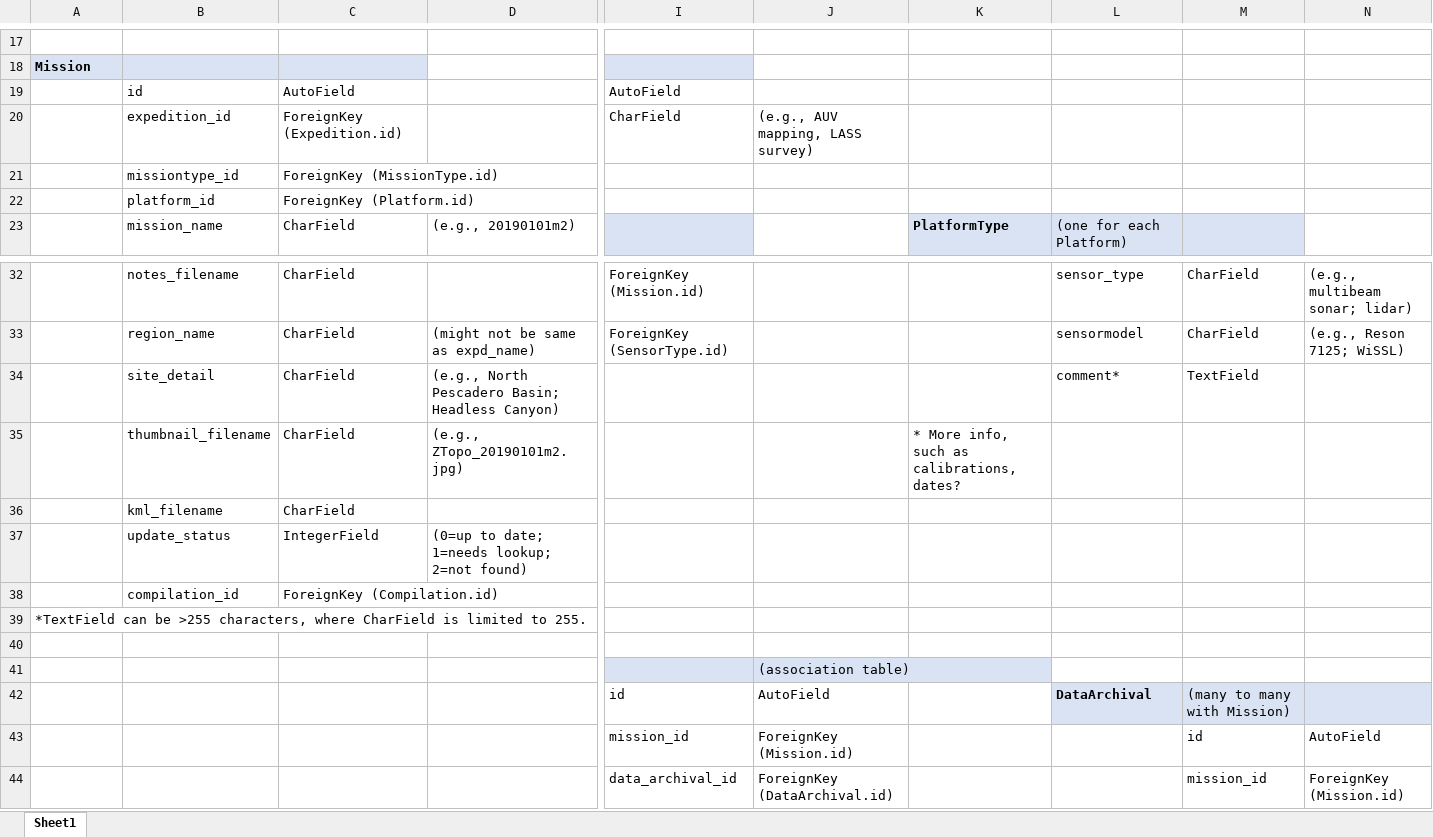
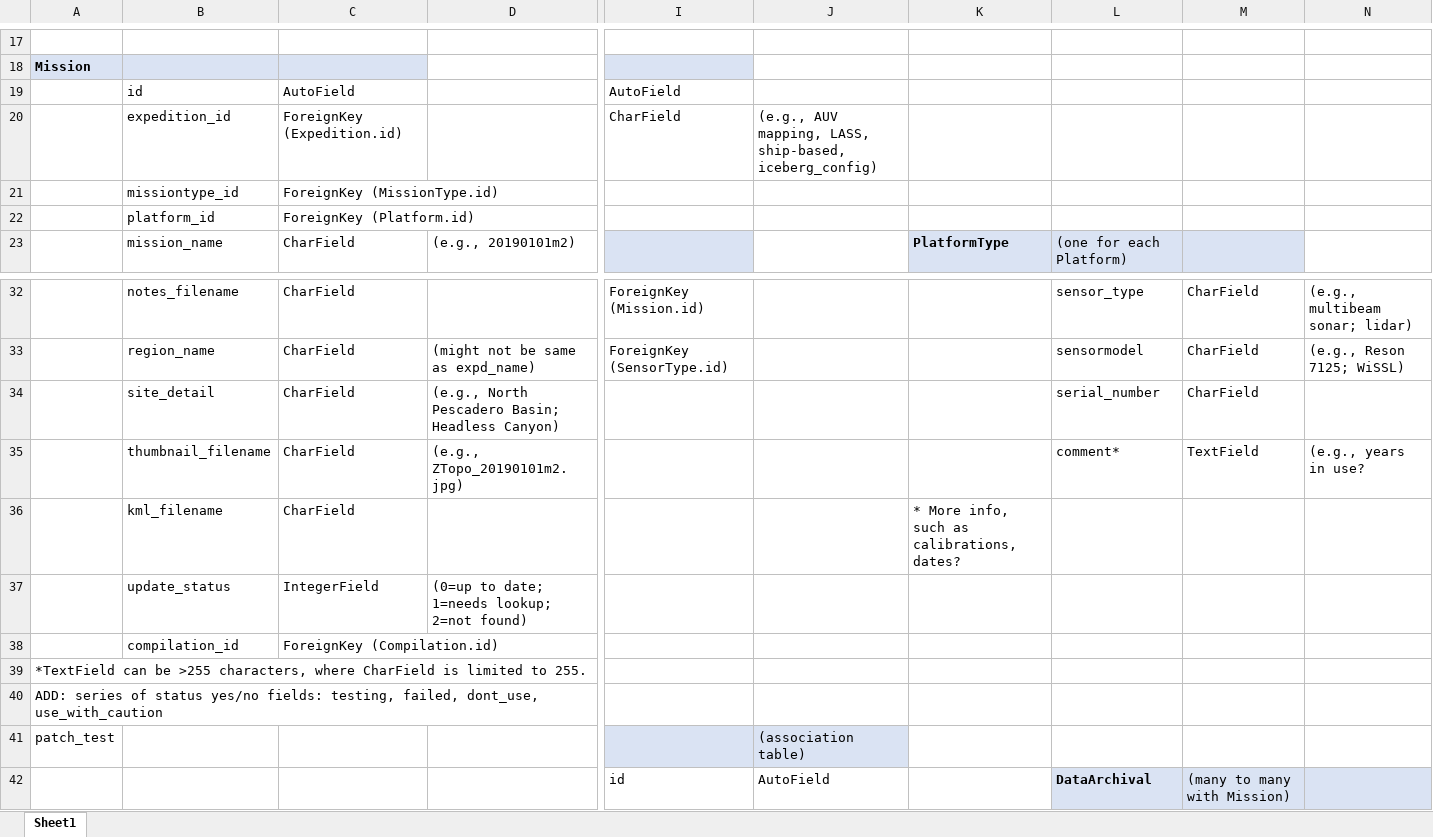
Before and after one commit to mbari-org/SeafloorMappingDB, an Excel workbook: smdb/docs/original/DatabaseSchema.xlsx, sheet Sheet1, drawn as a sheet; only a part is shown, gaps mark what is left out; the shorter side is filled out with more unchanged rows; values as stored, in another font and other column widths than the file's, no borders; removed rows and columns are numbered as before the commit, all else as after; rows hold the shown columns only; the diff names each change by its address in the sheet, - before the commit and + after, or states it on an @@ line.

Commit message:
Updated Excel schema and the models.py file with new booleans in the Mission table

```diff
--- a/smdb/docs/original/DatabaseSchema.xlsx (sheet Sheet1)
+++ b/smdb/docs/original/DatabaseSchema.xlsx (sheet Sheet1)
-J20: (e.g., AUV mapping, LASS survey)
+J20: (e.g., AUV mapping, LASS, ship-based, iceberg_config)
-L34: comment*
+L34: serial_number
-M34: TextField
+M34: CharField
-row 35:  | thumbnail_filename | CharField | (e.g., ZTopo_20190101m2.jpg) |  |  | * More info, such as calibrations, dates?
+row 35:  | thumbnail_filename | CharField | (e.g., ZTopo_20190101m2.jpg) |  |  |  | comment* | TextField | (e.g., years in use?
-K36: (empty)
+K36: * More info, such as calibrations, dates?
-A40: (empty)
+A40: ADD: series of status yes/no fields: testing, failed, dont_use, use_with_caution
-A41: (empty)
+A41: patch_test
```
Also changed, not shown: 1 other file.
